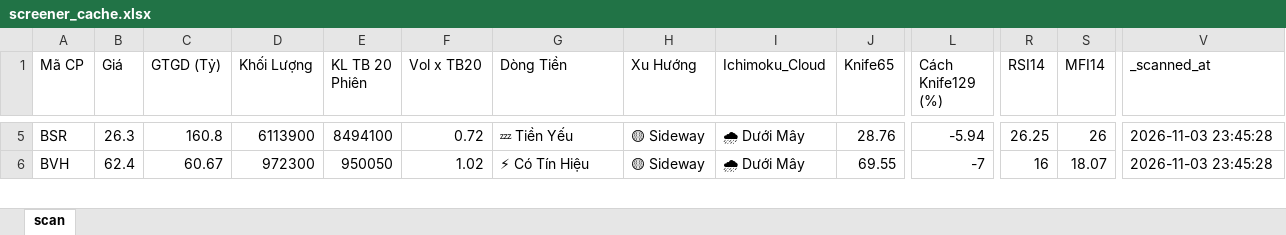
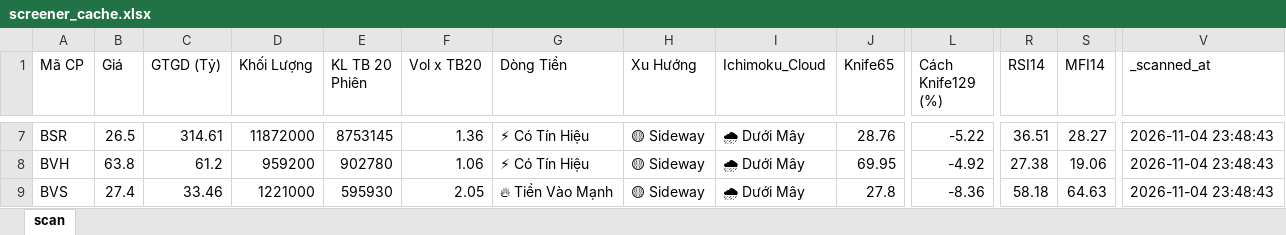
Before and after one commit to nnnhutien-cpu/Fairy-stock, an Excel workbook: screener_cache.xlsx, sheet scan, drawn as a sheet; only a part is shown, gaps mark what is left out; values as stored, in another font and other column widths than the file's, no borders; addresses are those after the commit; rows hold the shown columns only; the diff covers the shown part only; the diff names each change by its address in the sheet, - before the commit and + after, or states it on an @@ line.

```diff
--- a/screener_cache.xlsx (sheet scan)
+++ b/screener_cache.xlsx (sheet scan)
-B7 (Giá): 26.3
+B7 (Giá): 26.5
-C7 (GTGD (Tỷ)): 160.8
+C7 (GTGD (Tỷ)): 314.61
-D7 (Khối Lượng): 6113900
+D7 (Khối Lượng): 11872000
-E7 (KL TB 20 Phiên): 8494100
+E7 (KL TB 20 Phiên): 8753145
-F7 (Vol x TB20): 0.72
+F7 (Vol x TB20): 1.36
-G7 (Dòng Tiền): 💤 Tiền Yếu
+G7 (Dòng Tiền): ⚡ Có Tín Hiệu
-L7 (Cách Knife129 (%)): -5.94
+L7 (Cách Knife129 (%)): -5.22
-R7 (RSI14): 26.25
+R7 (RSI14): 36.51
-S7 (MFI14): 26
+S7 (MFI14): 28.27
-V7:V8 (_scanned_at): 2026-11-03 23:45:28
+V7:V8 (_scanned_at): 2026-11-04 23:48:43
-B8 (Giá): 62.4
+B8 (Giá): 63.8
-C8 (GTGD (Tỷ)): 60.67
+C8 (GTGD (Tỷ)): 61.2
-D8 (Khối Lượng): 972300
+D8 (Khối Lượng): 959200
-E8 (KL TB 20 Phiên): 950050
+E8 (KL TB 20 Phiên): 902780
-F8 (Vol x TB20): 1.02
+F8 (Vol x TB20): 1.06
-J8 (Knife65): 69.55
+J8 (Knife65): 69.95
-L8 (Cách Knife129 (%)): -7
+L8 (Cách Knife129 (%)): -4.92
-R8 (RSI14): 16
+R8 (RSI14): 27.38
-S8 (MFI14): 18.07
+S8 (MFI14): 19.06
+row 9: BVS | 27.4 | 33.46 | 1221000 | 595930 | 2.05 | 🔥 Tiền Vào Mạnh | 🟡 Sideway | 🌧 Dưới Mây | 27.8 | -8.36 | 58.18 | 64.63 | 2026-11-04 23:48:43
```
Also changed, not shown: 17 added rows, 6 removed rows and 822 edited cells elsewhere in this sheet.
